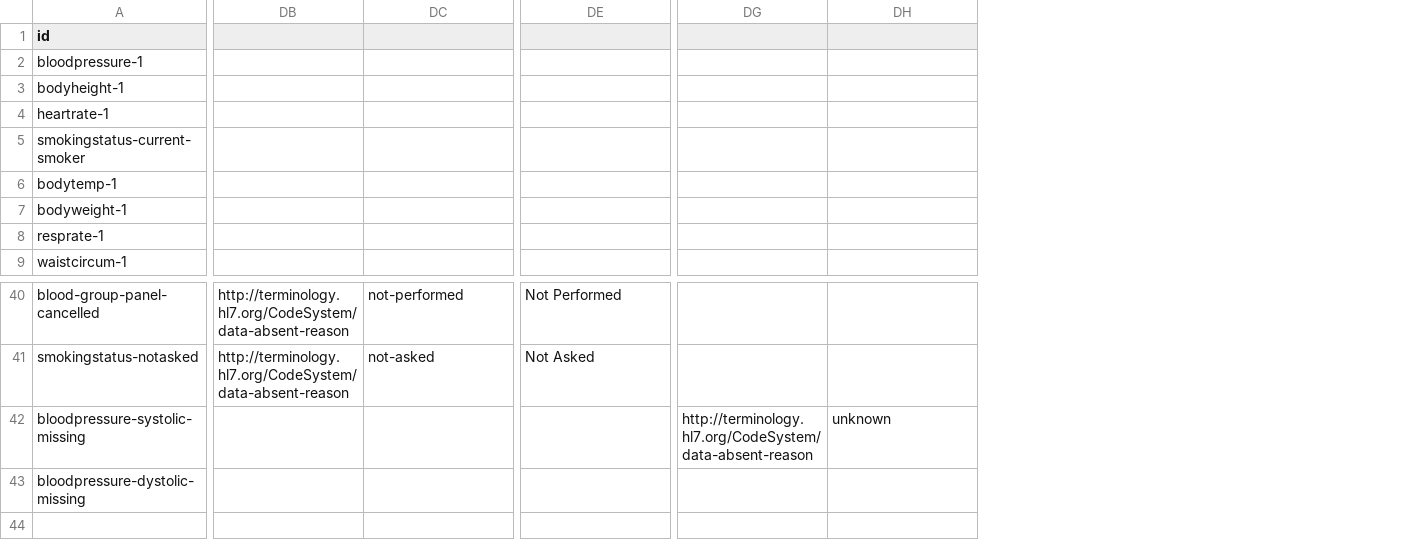
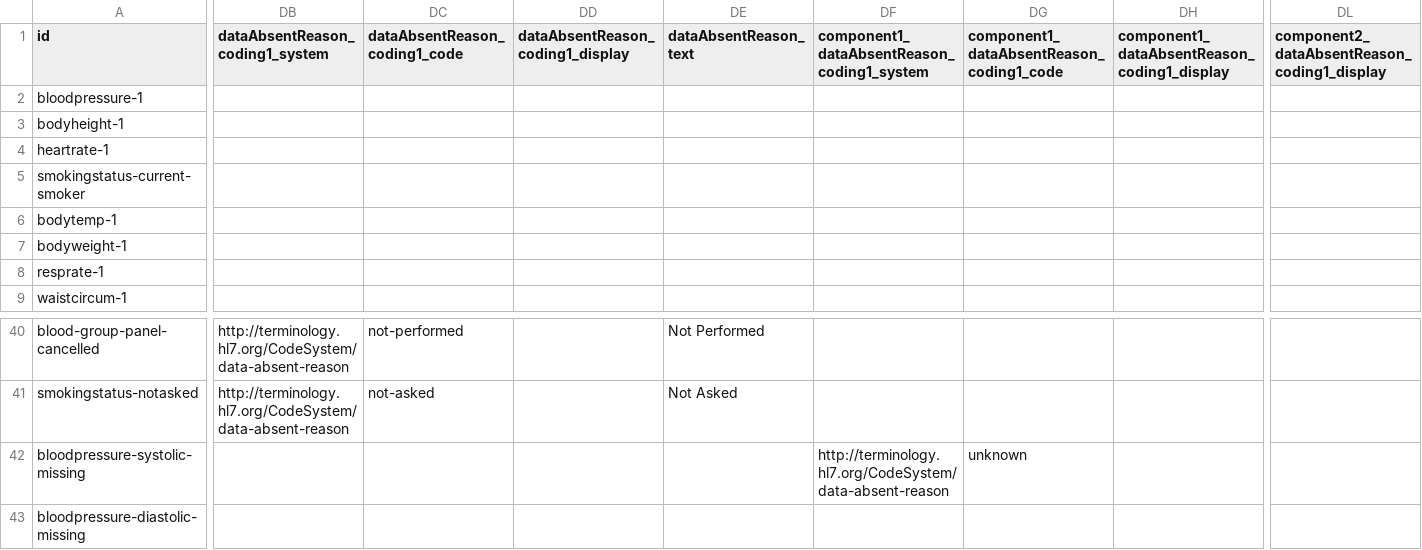
Before and after one commit to hl7au/au-fhir-test-data, a CSV file: testdata-csv/AU Core Sample Data - Observation.csv, drawn as a sheet; only a part is shown, gaps mark what is left out; addresses are those after the commit; the diff covers the shown part only; the diff names each change by its address in the sheet, - before the commit and + after, or states it on an @@ line.

Commit message:
Updated CSV2Observation.map and generated Observation resources
1. Updated AU Core Sample Data - Observation.csv with column attributes,
2. Updated CSV2Observation.map, and
3. Generated Observation resources
as part of PR#58

Note: generated resources were also uploaded to the HL7 AU FHIR server.

```diff
--- a/testdata-csv/AU Core Sample Data - Observation.csv
+++ b/testdata-csv/AU Core Sample Data - Observation.csv
+column DD (dataAbsentReason_coding1_display), empty
+column DH, row 1: component1_dataAbsentReason_coding1_display
+column DL, row 1: component2_dataAbsentReason_coding1_display
-DB1: (empty)
+DB1: dataAbsentReason_coding1_system
-DC1: (empty)
+DC1: dataAbsentReason_coding1_code
-DE1: (empty)
+DE1: dataAbsentReason_text
-DF1: (empty)
+DF1: component1_dataAbsentReason_coding1_system
-DG1: (empty)
+DG1: component1_dataAbsentReason_coding1_code
-A43 (id): bloodpressure-dystolic-missing
+A43 (id): bloodpressure-diastolic-missing
```
Also changed, not shown: 4 removed columns and 4 edited cells elsewhere in this file, 13 other files.
